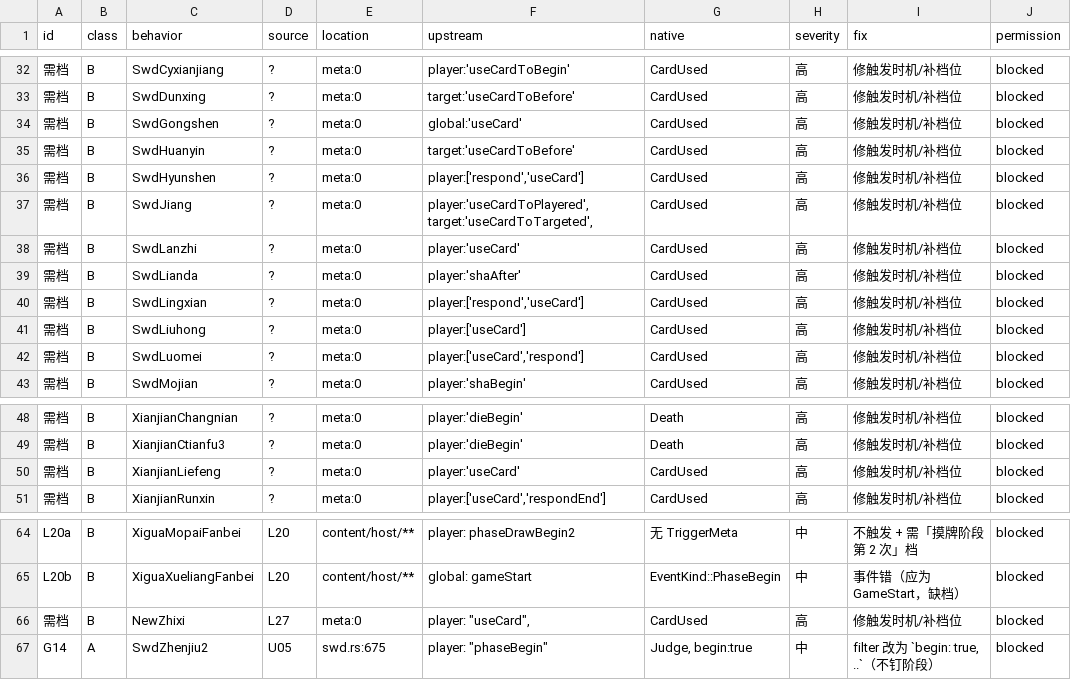
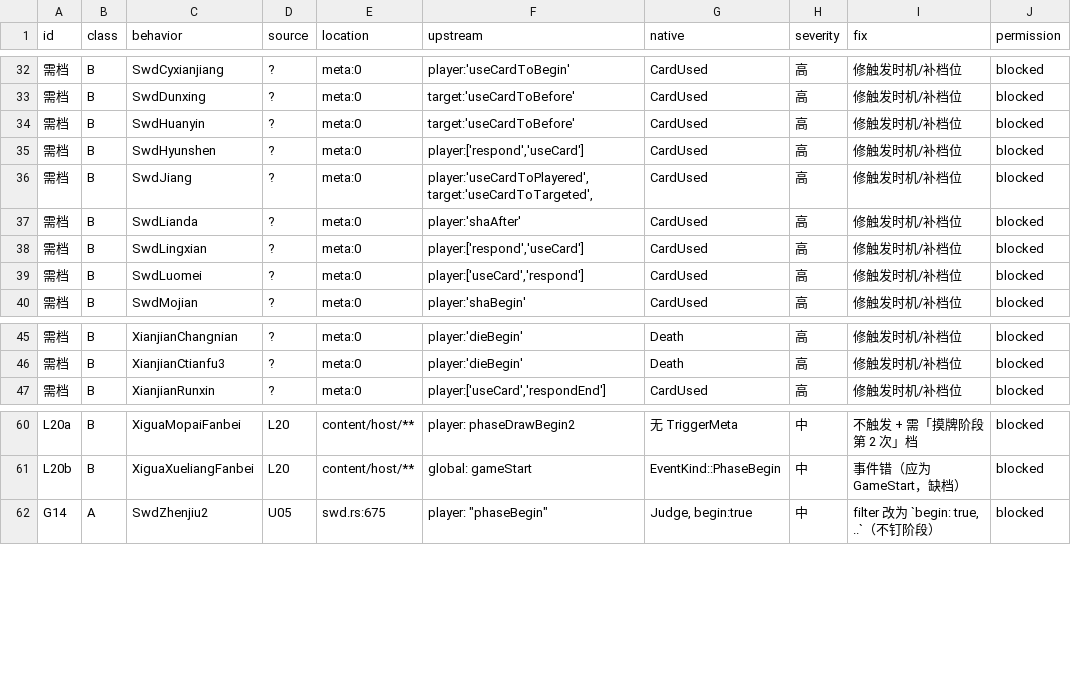
Before and after one commit to RuyimgByCN/RuyimgByCN-noname-ruyimg-modified, a TSV file: docs/operations/evidence/2026-10-19-defect-ledger/ledger.tsv, drawn as a sheet; only a part is shown, gaps mark what is left out; the diff names each change by its address in the sheet, - before the commit and + after, or states it on an @@ line.

Commit message:
fix(ledger): 33 条需档里 5 条不是缺档——上游裸 useCard 已有 CardUsed(85→80)
- 上游 token 分组：useCardToBefore/Begin 8、dieBegin 4、shaBegin/After 5 属真缺档；裸 useCard 5 条有 CardUsed。
- 争议只剩子帧：native CardUsed 是 after 窗口，上游 useCard 是使用瞬间 ⇒ 新增 D10。
- 台账 80(A41/B39)，5 条移入 D 类清单。
- 自检：preflight --quick 通过；门禁 exit=1（既有）。

```diff
--- a/docs/operations/evidence/2026-10-19-defect-ledger/ledger.tsv
+++ b/docs/operations/evidence/2026-10-19-defect-ledger/ledger.tsv
-row 34: 需档 | B | SwdGongshen | ? | meta:0 | global:'useCard' | CardUsed | 高 | 修触发时机/补档位 | blocked
-row 38: 需档 | B | SwdLanzhi | ? | meta:0 | player:'useCard' | CardUsed | 高 | 修触发时机/补档位 | blocked
-row 41: 需档 | B | SwdLiuhong | ? | meta:0 | player:['useCard'] | CardUsed | 高 | 修触发时机/补档位 | blocked
-row 50: 需档 | B | XianjianLiefeng | ? | meta:0 | player:'useCard' | CardUsed | 高 | 修触发时机/补档位 | blocked
-row 66: 需档 | B | NewZhixi | L27 | meta:0 | player: "useCard", | CardUsed | 高 | 修触发时机/补档位 | blocked
```
Also changed, not shown: 5 other files.
